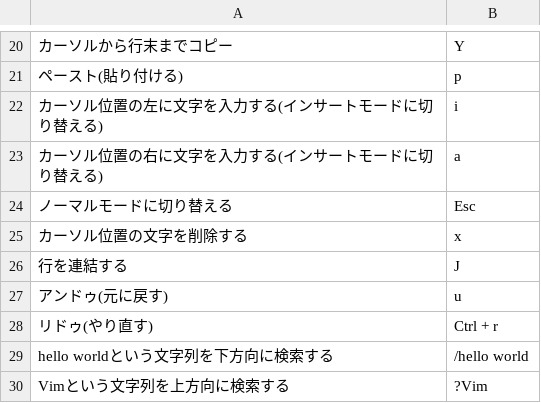
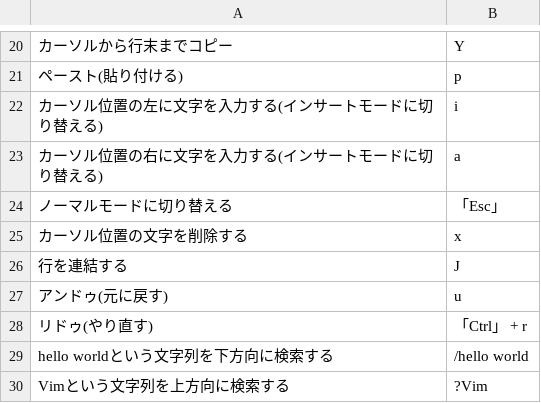
Before and after one commit to xpadev-net/geekcamp2023-tokyo-caravan, a CSV file: src/datasets/vim.csv, drawn as a sheet; only a part is shown, gaps mark what is left out; the diff names each change by its address in the sheet, - before the commit and + after, or states it on an @@ line.

Commit message:
fix: キーと文字の入力が区別できるように対応

```diff
--- a/src/datasets/vim.csv
+++ b/src/datasets/vim.csv
-B24: Esc
+B24: 「Esc」
-B28: Ctrl + r
+B28: 「Ctrl」 + r
```
